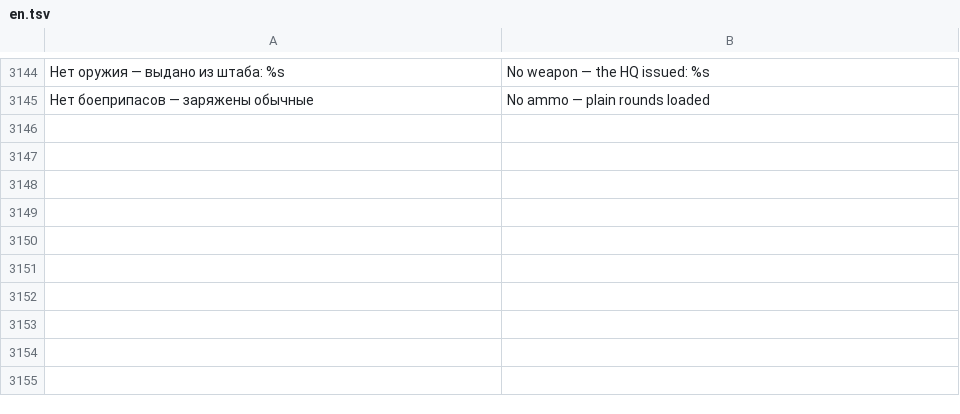
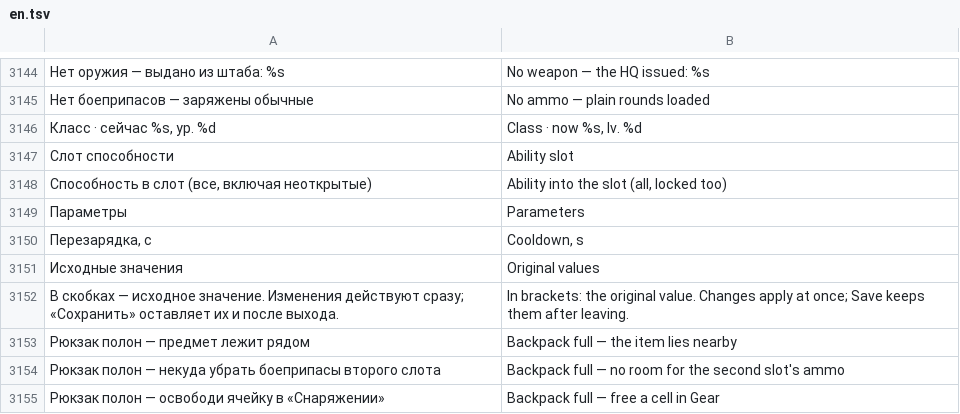
Before and after one commit to sashabrave/tank-city, a TSV file: data/locales/en.tsv, drawn as a sheet; only a part is shown, gaps mark what is left out; the diff names each change by its address in the sheet, - before the commit and + after, or states it on an @@ line.

```diff
--- a/data/locales/en.tsv
+++ b/data/locales/en.tsv
+row 3146: Класс · сейчас %s, ур. %d | Class · now %s, lv. %d
+row 3147: Слот способности | Ability slot
+row 3148: Способность в слот (все, включая неоткрытые) | Ability into the slot (all, locked too)
+row 3149: Параметры | Parameters
+row 3150: Перезарядка, с | Cooldown, s
+row 3151: Исходные значения | Original values
+row 3152: В скобках — исходное значение. Изменения действуют сразу; «Сохранить» оставляет их и после выхода. | In brackets: the original value. Changes apply at once; Save keeps them after leaving.
+row 3153: Рюкзак полон — предмет лежит рядом | Backpack full — the item lies nearby
+row 3154: Рюкзак полон — некуда убрать боеприпасы второго слота | Backpack full — no room for the second slot's ammo
+row 3155: Рюкзак полон — освободи ячейку в «Снаряжении» | Backpack full — free a cell in Gear
```
Also changed, not shown: 22 other files.
